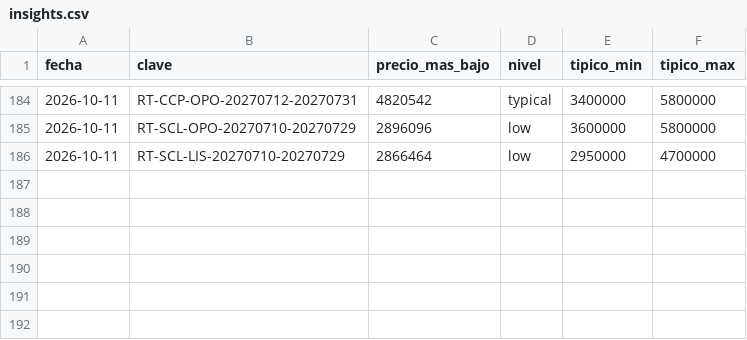
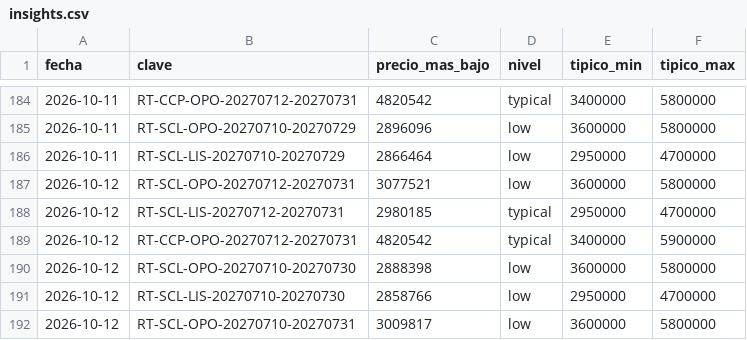
Before and after one commit to romedinag-tech/lisboa, a CSV file: data/insights.csv, drawn as a sheet; only a part is shown, gaps mark what is left out; the diff names each change by its address in the sheet, - before the commit and + after, or states it on an @@ line.

```diff
--- a/data/insights.csv
+++ b/data/insights.csv
+row 187: 2026-10-12 | RT-SCL-OPO-20270712-20270731 | 3077521 | low | 3600000 | 5800000
+row 188: 2026-10-12 | RT-SCL-LIS-20270712-20270731 | 2980185 | typical | 2950000 | 4700000
+row 189: 2026-10-12 | RT-CCP-OPO-20270712-20270731 | 4820542 | typical | 3400000 | 5900000
+row 190: 2026-10-12 | RT-SCL-OPO-20270710-20270730 | 2888398 | low | 3600000 | 5800000
+row 191: 2026-10-12 | RT-SCL-LIS-20270710-20270730 | 2858766 | low | 2950000 | 4700000
+row 192: 2026-10-12 | RT-SCL-OPO-20270710-20270731 | 3009817 | low | 3600000 | 5800000
```
Also changed, not shown: data/consultas.csv, 8 other files.
